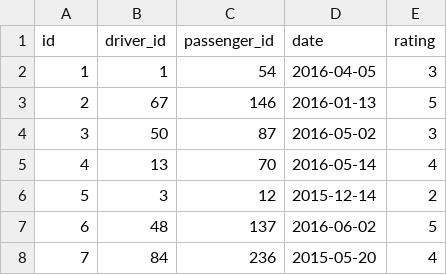
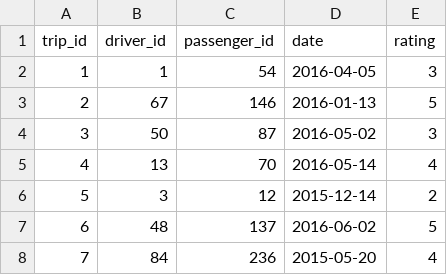
Before and after one commit to Ada-C7/rideshare-rails, a CSV file: lib/seeds/trips.csv, drawn as a sheet; only a part is shown.

```diff
--- a/lib/seeds/trips.csv
+++ b/lib/seeds/trips.csv
@@ -1,2 +1,2 @@
-id,driver_id,passenger_id,date,rating
+trip_id,driver_id,passenger_id,date,rating
 1,1,54,2016-04-05,3
```
Also changed, not shown: lib/seeds/drivers.csv, lib/seeds/passengers.csv, 3 other files.
